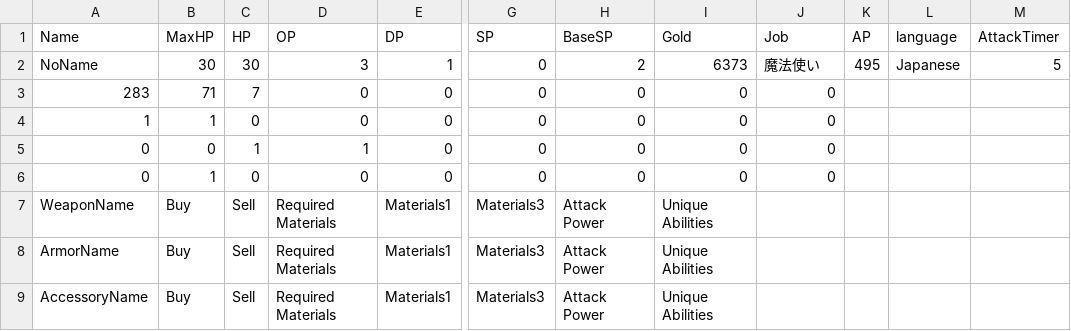
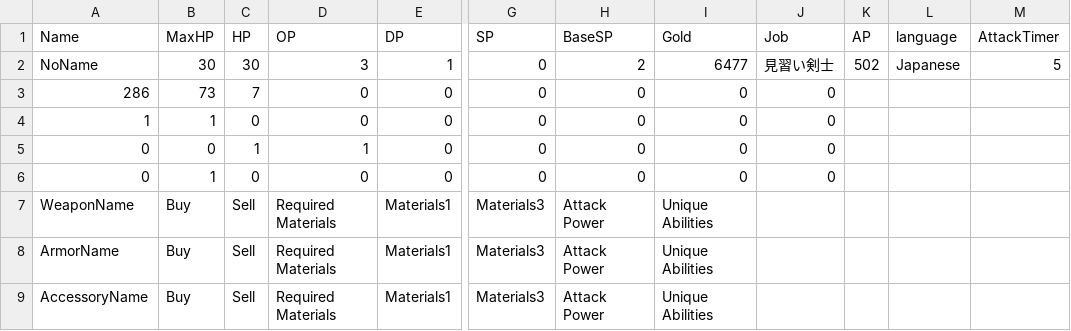
Before and after one commit to yuyuyu2118/golang-TypingApp-ongoing, a CSV file: player/save/save.csv, drawn as a sheet; only a part is shown, gaps mark what is left out; the diff names each change by its address in the sheet, - before the commit and + after, or states it on an @@ line.

```diff
--- a/player/save/save.csv
+++ b/player/save/save.csv
-I2 (Gold): 6373
+I2 (Gold): 6477
-J2 (Job): 魔法使い
+J2 (Job): 見習い剣士
-K2 (AP): 495
+K2 (AP): 502
-A3 (Name): 283
+A3 (Name): 286
-B3 (MaxHP): 71
+B3 (MaxHP): 73
```
Also changed, not shown: 3 other files.
